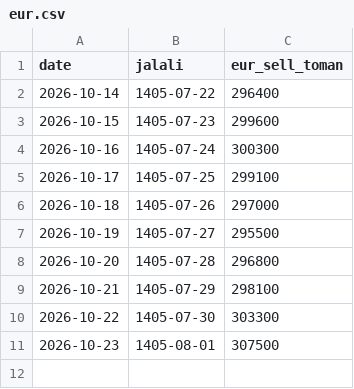
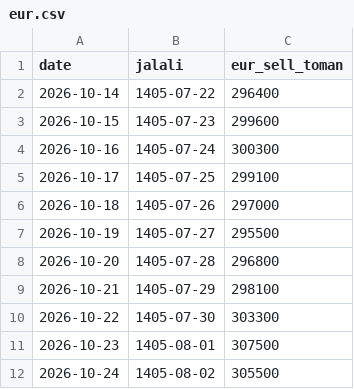
Before and after one commit to neshagostar-pardis/neshagostar-pardis.github.io, a CSV file: currency/data/eur.csv, drawn as a sheet; the diff names each change by its address in the sheet, - before the commit and + after, or states it on an @@ line.

```diff
--- a/currency/data/eur.csv
+++ b/currency/data/eur.csv
+row 12: 2026-10-24 | 1405-08-02 | 305500
```
Also changed, not shown: currency/data/usd.csv, 32 other files.
